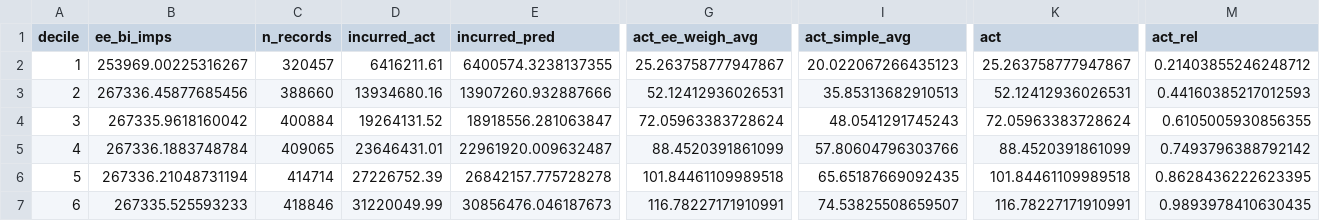
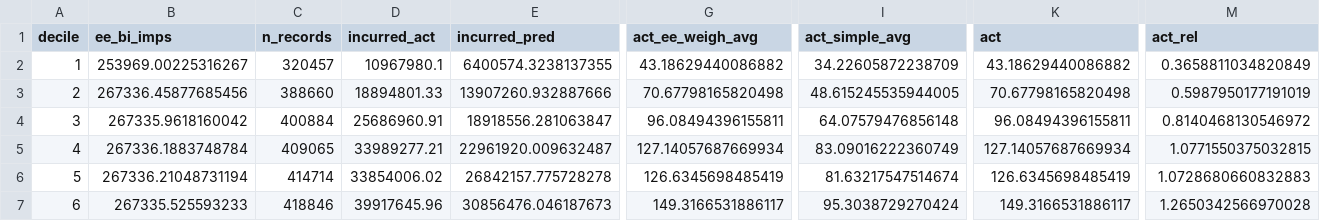
Before and after one commit to axspinnacle/26Dmodelv1, a CSV file: output/car_liab/v1/results/05c_lift_test_uncapped_table.csv, drawn as a sheet; only a part is shown, gaps mark what is left out; the diff covers the shown part only; the diff names each change by its address in the sheet, - before the commit and + after, or states it on an @@ line.

Commit message:
added data inventory, uncapped data column

```diff
--- a/output/car_liab/v1/results/05c_lift_test_uncapped_table.csv
+++ b/output/car_liab/v1/results/05c_lift_test_uncapped_table.csv
-D2 (incurred_act): 6416211.61
+D2 (incurred_act): 10967980.1
-G2 (act_ee_weigh_avg): 25.263758777947867
+G2 (act_ee_weigh_avg): 43.18629440086882
-I2 (act_simple_avg): 20.022067266435123
+I2 (act_simple_avg): 34.22605872238709
-K2 (act): 25.263758777947867
+K2 (act): 43.18629440086882
-M2 (act_rel): 0.21403855246248712
+M2 (act_rel): 0.3658811034820849
-D3 (incurred_act): 13934680.16
+D3 (incurred_act): 18894801.33
-G3 (act_ee_weigh_avg): 52.12412936026531
+G3 (act_ee_weigh_avg): 70.67798165820498
-I3 (act_simple_avg): 35.85313682910513
+I3 (act_simple_avg): 48.615245535944005
-K3 (act): 52.12412936026531
+K3 (act): 70.67798165820498
-M3 (act_rel): 0.44160385217012593
+M3 (act_rel): 0.5987950177191019
-D4 (incurred_act): 19264131.52
+D4 (incurred_act): 25686960.91
-G4 (act_ee_weigh_avg): 72.05963383728624
+G4 (act_ee_weigh_avg): 96.08494396155811
-I4 (act_simple_avg): 48.0541291745243
+I4 (act_simple_avg): 64.07579476856148
-K4 (act): 72.05963383728624
+K4 (act): 96.08494396155811
-M4 (act_rel): 0.6105005930856355
+M4 (act_rel): 0.8140468130546972
-D5 (incurred_act): 23646431.01
+D5 (incurred_act): 33989277.21
-G5 (act_ee_weigh_avg): 88.4520391861099
+G5 (act_ee_weigh_avg): 127.14057687669934
-I5 (act_simple_avg): 57.80604796303766
+I5 (act_simple_avg): 83.09016222360749
-K5 (act): 88.4520391861099
+K5 (act): 127.14057687669934
-M5 (act_rel): 0.7493796388792142
+M5 (act_rel): 1.0771550375032815
-D6 (incurred_act): 27226752.39
+D6 (incurred_act): 33854006.02
-G6 (act_ee_weigh_avg): 101.84461109989518
+G6 (act_ee_weigh_avg): 126.6345698485419
-I6 (act_simple_avg): 65.65187669092435
+I6 (act_simple_avg): 81.63217547514674
-K6 (act): 101.84461109989518
+K6 (act): 126.6345698485419
-M6 (act_rel): 0.8628436222623395
+M6 (act_rel): 1.0728680660832883
-D7 (incurred_act): 31220049.99
+D7 (incurred_act): 39917645.96
-G7 (act_ee_weigh_avg): 116.78227171910991
+G7 (act_ee_weigh_avg): 149.3166531886117
-I7 (act_simple_avg): 74.53825508659507
+I7 (act_simple_avg): 95.3038729270424
-K7 (act): 116.78227171910991
+K7 (act): 149.3166531886117
-M7 (act_rel): 0.9893978410630435
+M7 (act_rel): 1.2650342566970028
```
Also changed, not shown: 20 edited cells elsewhere in this file, output/car_liab/v1/results/05c_lift_train_uncapped_table.csv, 9 other files.
